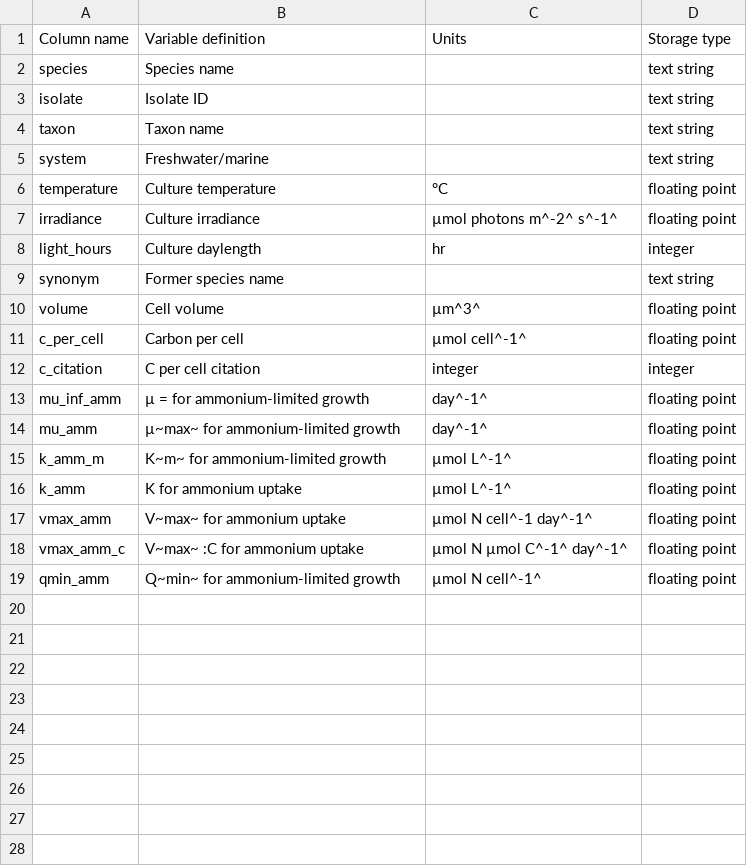
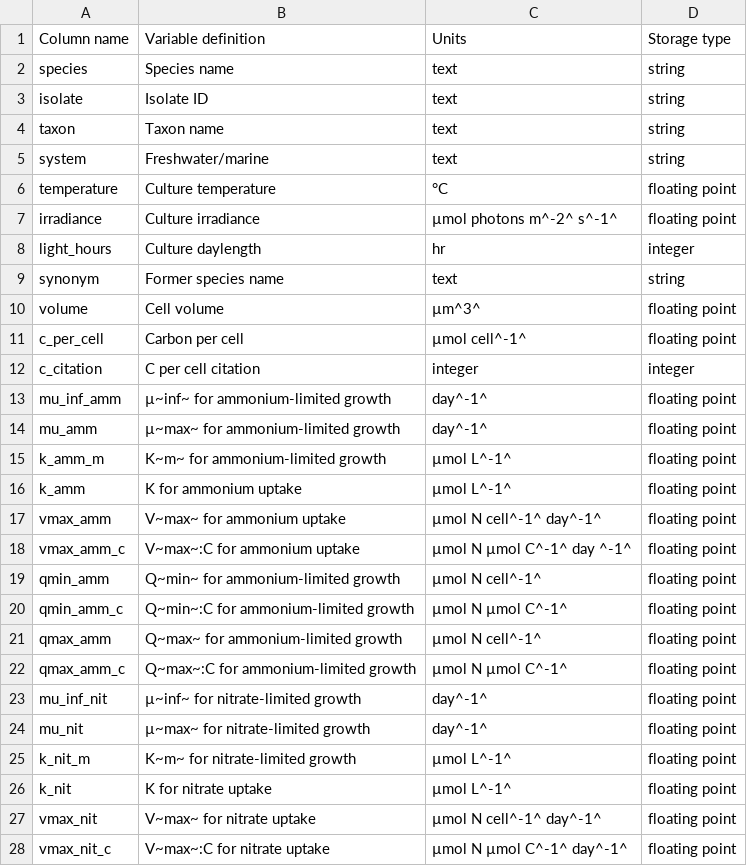
Before and after one commit to andrewdolman/phytotraitr, a CSV file: data-raw/Edwards_Klausmeier_Litchman_2015/Table1_key.csv, drawn as a sheet; only a part is shown; the diff covers the shown part only.

```diff
--- a/data-raw/Edwards_Klausmeier_Litchman_2015/Table1_key.csv
+++ b/data-raw/Edwards_Klausmeier_Litchman_2015/Table1_key.csv
@@ -1,6 +1,6 @@
 Column name,Variable definition,Units,Storage type
-species,Species name,,text string
-isolate,Isolate ID,,text string
-taxon,Taxon name,,text string
-system,Freshwater/marine,,text string
+species,Species name,text,string
+isolate,Isolate ID,text,string
+taxon,Taxon name,text,string
+system,Freshwater/marine,text,string
 temperature,Culture temperature,°C,floating point
@@ -8,3 +8,3 @@ irradiance,Culture irradiance,µmol photons m^-2^ s^-1^,floating point
 light_hours,Culture daylength,hr,integer
-synonym,Former species name,,text string
+synonym,Former species name,text,string
 volume,Cell volume,µm^3^,floating point
@@ -12,3 +12,3 @@ c_per_cell,Carbon per cell,µmol cell^-1^,floating point
 c_citation,C per cell citation,integer,integer
-mu_inf_amm,µ = for ammonium-limited growth,day^-1^,floating point
+mu_inf_amm,µ~inf~ for ammonium-limited growth,day^-1^,floating point
 mu_amm,µ~max~ for ammonium-limited growth,day^-1^,floating point
@@ -16,4 +16,13 @@ k_amm_m,K~m~ for ammonium-limited growth,µmol L^-1^,floating point
 k_amm,K for ammonium uptake,µmol L^-1^,floating point
-vmax_amm,V~max~ for ammonium uptake,µmol N cell^-1 day^-1^,floating point
-vmax_amm_c,V~max~ :C for ammonium uptake,µmol N µmol C^-1^ day^-1^,floating point
+vmax_amm,V~max~ for ammonium uptake,µmol N cell^-1^ day^-1^,floating point
+vmax_amm_c,V~max~:C for ammonium uptake,µmol N µmol C^-1^ day ^-1^,floating point
 qmin_amm,Q~min~ for ammonium-limited growth,µmol N cell^-1^,floating point
+qmin_amm_c,Q~min~:C for ammonium-limited growth,µmol N µmol C^-1^,floating point
+qmax_amm,Q~max~ for ammonium-limited growth,µmol N cell^-1^,floating point
+qmax_amm_c,Q~max~:C for ammonium-limited growth,µmol N µmol C^-1^,floating point
+mu_inf_nit,µ~inf~ for nitrate-limited growth,day^-1^,floating point
+mu_nit,µ~max~ for nitrate-limited growth,day^-1^,floating point
+k_nit_m,K~m~ for nitrate-limited growth,µmol L^-1^,floating point
+k_nit,K for nitrate uptake,µmol L^-1^,floating point
+vmax_nit,V~max~ for nitrate uptake,µmol N cell^-1^ day^-1^,floating point
+vmax_nit_c,V~max~:C for nitrate uptake,µmol N µmol C^-1^ day^-1^,floating point
```
Also changed, not shown: 15 added rows elsewhere in this file, 7 other files.
